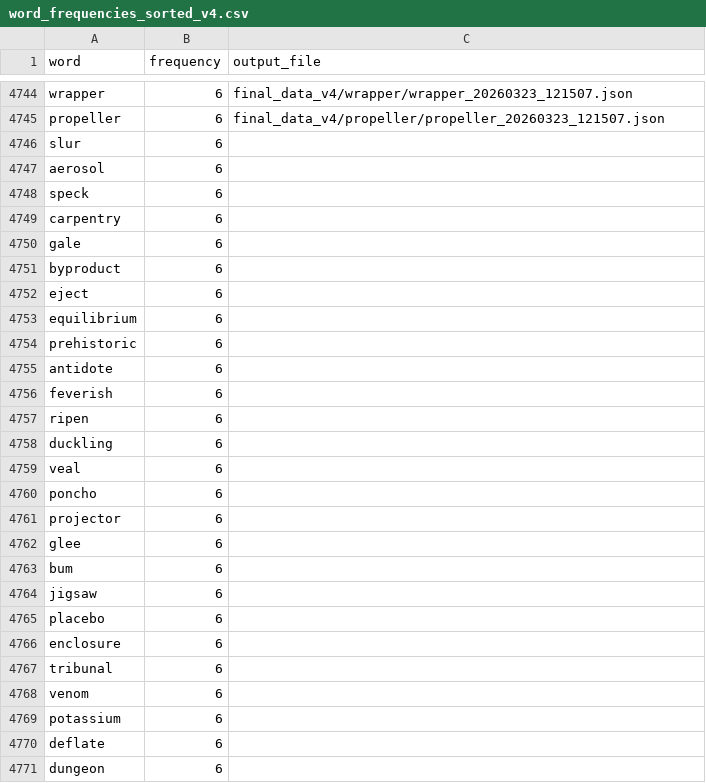
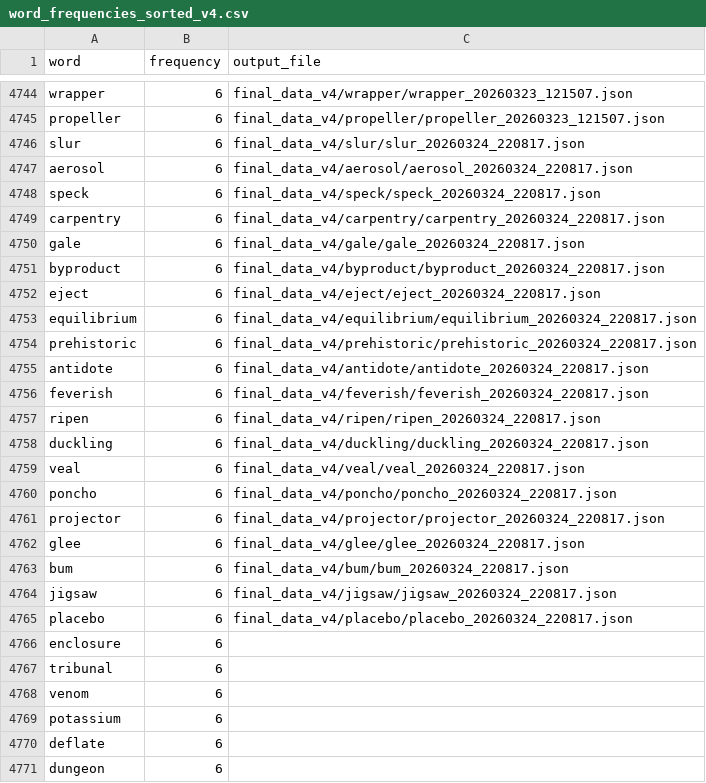
Before and after one commit to jiahuan-he/DailyWordDataGen, a CSV file: source/word_frequencies_sorted_v4.csv, drawn as a sheet; only a part is shown, gaps mark what is left out; the diff covers the shown part only.

Commit message:
add more data

```diff
--- a/source/word_frequencies_sorted_v4.csv
+++ b/source/word_frequencies_sorted_v4.csv
@@ -4745,22 +4745,22 @@ wrapper,6,final_data_v4/wrapper/wrapper_20260323_121507.json
 propeller,6,final_data_v4/propeller/propeller_20260323_121507.json
-slur,6,
-aerosol,6,
-speck,6,
-carpentry,6,
-gale,6,
-byproduct,6,
-eject,6,
-equilibrium,6,
-prehistoric,6,
-antidote,6,
-feverish,6,
-ripen,6,
-duckling,6,
-veal,6,
-poncho,6,
-projector,6,
-glee,6,
-bum,6,
-jigsaw,6,
-placebo,6,
+slur,6,final_data_v4/slur/slur_20260324_220817.json
+aerosol,6,final_data_v4/aerosol/aerosol_20260324_220817.json
+speck,6,final_data_v4/speck/speck_20260324_220817.json
+carpentry,6,final_data_v4/carpentry/carpentry_20260324_220817.json
+gale,6,final_data_v4/gale/gale_20260324_220817.json
+byproduct,6,final_data_v4/byproduct/byproduct_20260324_220817.json
+eject,6,final_data_v4/eject/eject_20260324_220817.json
+equilibrium,6,final_data_v4/equilibrium/equilibrium_20260324_220817.json
+prehistoric,6,final_data_v4/prehistoric/prehistoric_20260324_220817.json
+antidote,6,final_data_v4/antidote/antidote_20260324_220817.json
+feverish,6,final_data_v4/feverish/feverish_20260324_220817.json
+ripen,6,final_data_v4/ripen/ripen_20260324_220817.json
+duckling,6,final_data_v4/duckling/duckling_20260324_220817.json
+veal,6,final_data_v4/veal/veal_20260324_220817.json
+poncho,6,final_data_v4/poncho/poncho_20260324_220817.json
+projector,6,final_data_v4/projector/projector_20260324_220817.json
+glee,6,final_data_v4/glee/glee_20260324_220817.json
+bum,6,final_data_v4/bum/bum_20260324_220817.json
+jigsaw,6,final_data_v4/jigsaw/jigsaw_20260324_220817.json
+placebo,6,final_data_v4/placebo/placebo_20260324_220817.json
 enclosure,6,
```
Also changed, not shown: 20 edited cells elsewhere in this file.
